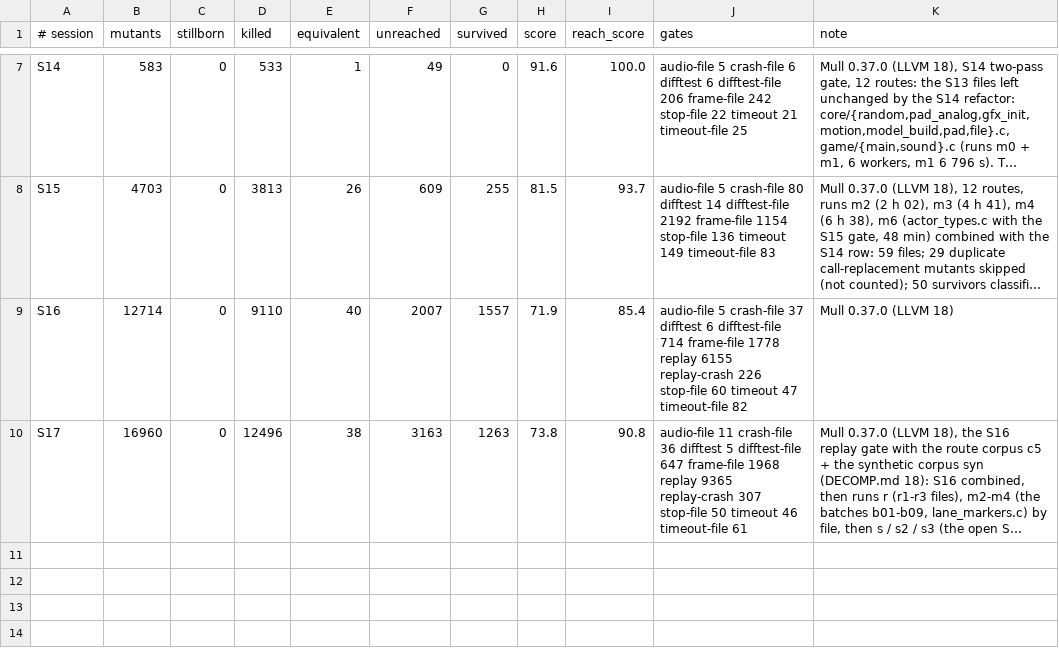
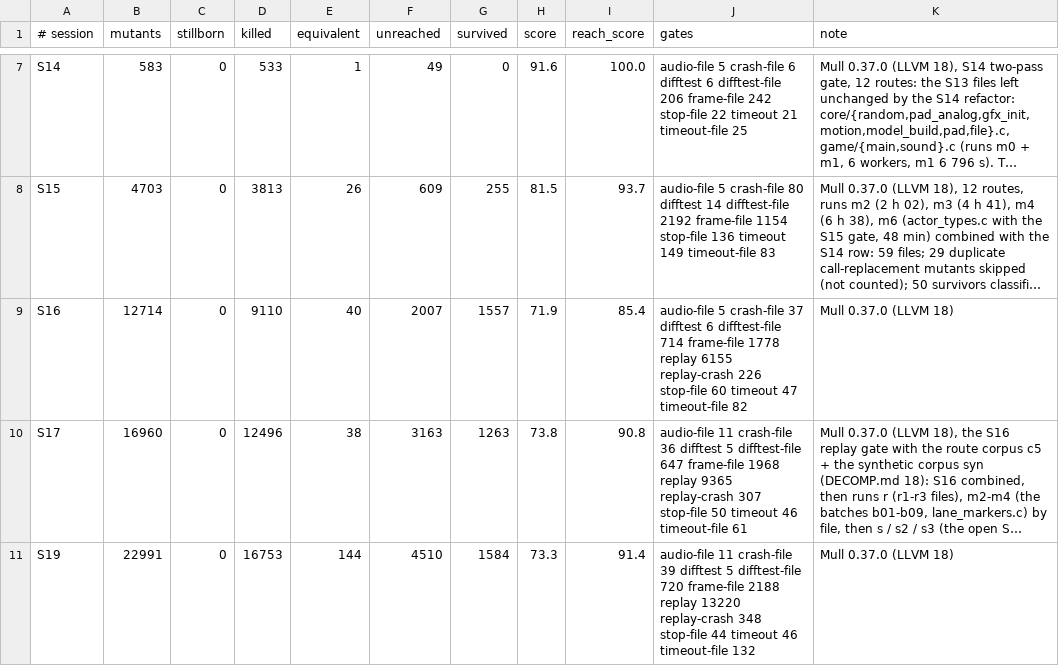
Before and after one commit to Sorikairox/penpen-web, a TSV file: docs/progress/mutation_sessions.tsv, drawn as a sheet; only a part is shown, gaps mark what is left out; long unchanged cells end in …; the diff names each change by its address in the sheet, - before the commit and + after, or states it on an @@ line.

```diff
--- a/docs/progress/mutation_sessions.tsv
+++ b/docs/progress/mutation_sessions.tsv
+row 11: S19 | 22991 | 0 | 16753 | 144 | 4510 | 1584 | 73.3 | 91.4 | audio-file 11 crash-file 39 difftest 5 difftest-file 720 frame-file 2188 replay 13220 replay-crash 348 stop-file 44 timeout 46 timeout-file 132 | Mull 0.37.0 (LLVM 18)
```
Also changed, not shown: docs/progress/sessions.tsv, 5 other files.
